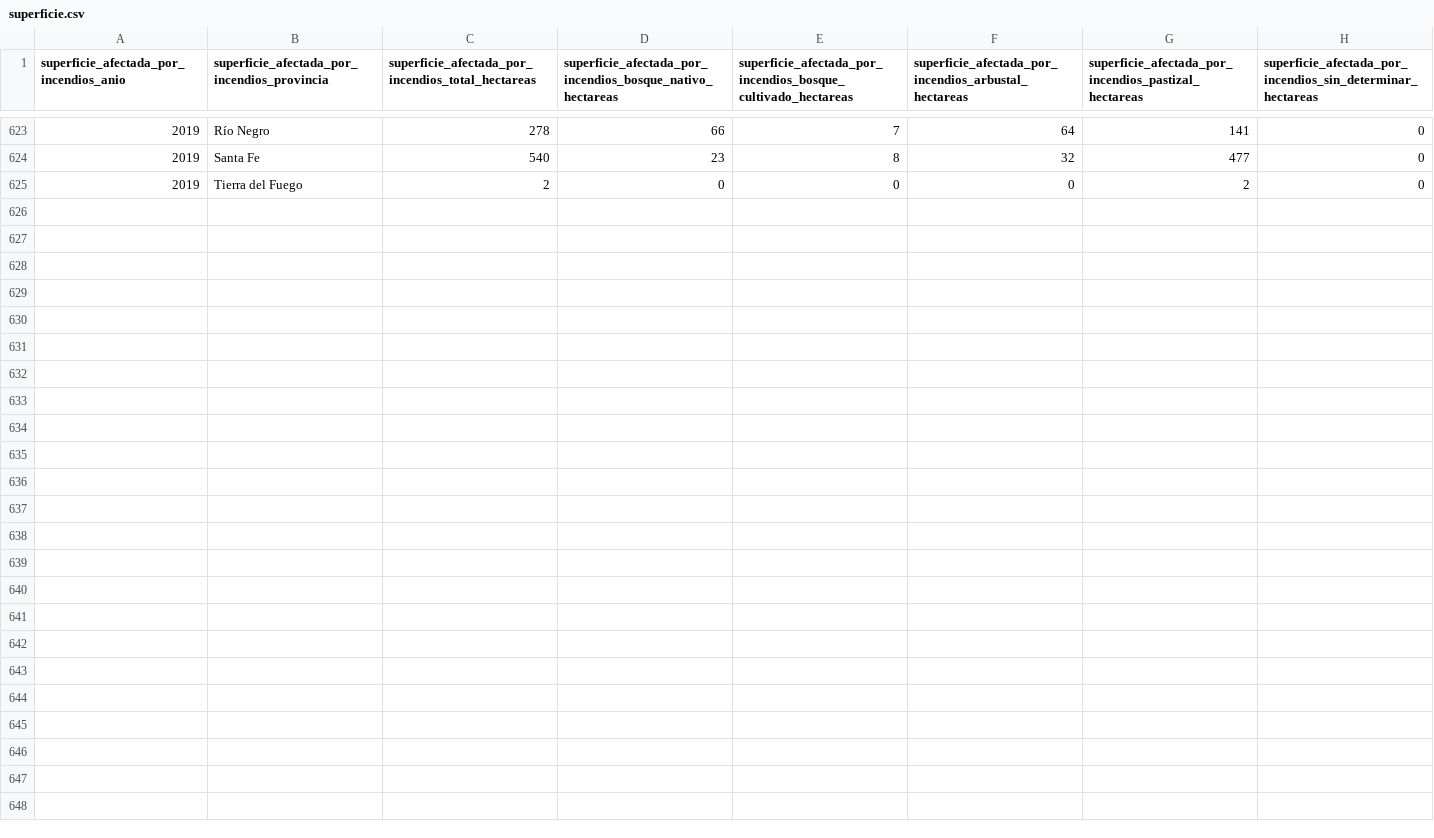
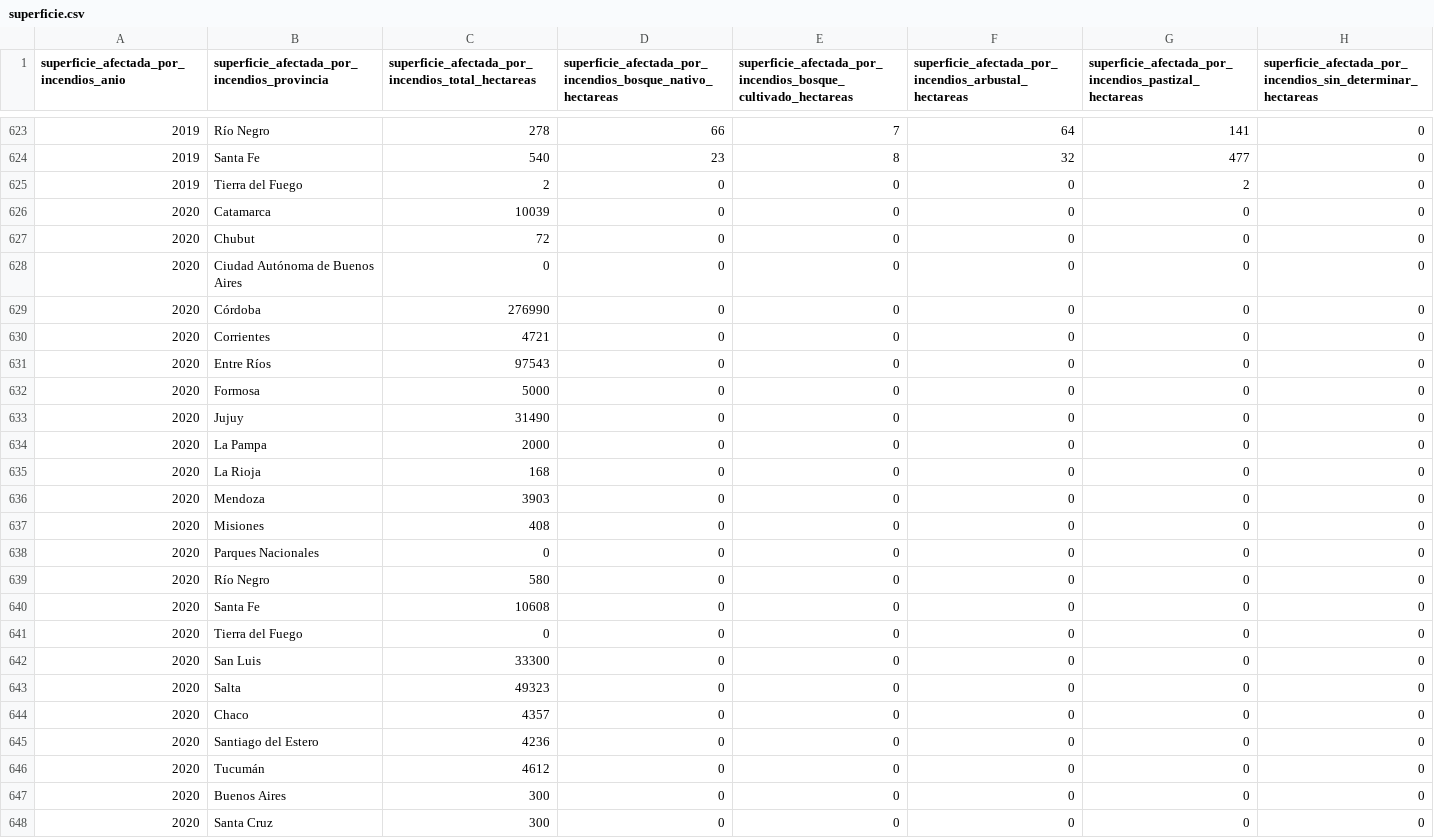
Before and after one commit to leannavarro/incendios, a CSV file: superficie.csv, drawn as a sheet; only a part is shown, gaps mark what is left out; the diff names each change by its address in the sheet, - before the commit and + after, or states it on an @@ line.

Commit message:
SUperficie afectada

```diff
--- a/superficie.csv
+++ b/superficie.csv
+row 626: 2020 | Catamarca | 10039 | 0 | 0 | 0 | 0 | 0
+row 627: 2020 | Chubut | 72 | 0 | 0 | 0 | 0 | 0
+row 628: 2020 | Ciudad Autónoma de Buenos Aires | 0 | 0 | 0 | 0 | 0 | 0
+row 629: 2020 | Córdoba | 276990 | 0 | 0 | 0 | 0 | 0
+row 630: 2020 | Corrientes | 4721 | 0 | 0 | 0 | 0 | 0
+row 631: 2020 | Entre Ríos | 97543 | 0 | 0 | 0 | 0 | 0
+row 632: 2020 | Formosa | 5000 | 0 | 0 | 0 | 0 | 0
+row 633: 2020 | Jujuy | 31490 | 0 | 0 | 0 | 0 | 0
+row 634: 2020 | La Pampa | 2000 | 0 | 0 | 0 | 0 | 0
+row 635: 2020 | La Rioja | 168 | 0 | 0 | 0 | 0 | 0
+row 636: 2020 | Mendoza | 3903 | 0 | 0 | 0 | 0 | 0
+row 637: 2020 | Misiones | 408 | 0 | 0 | 0 | 0 | 0
+row 638: 2020 | Parques Nacionales | 0 | 0 | 0 | 0 | 0 | 0
+row 639: 2020 | Río Negro | 580 | 0 | 0 | 0 | 0 | 0
+row 640: 2020 | Santa Fe | 10608 | 0 | 0 | 0 | 0 | 0
+row 641: 2020 | Tierra del Fuego | 0 | 0 | 0 | 0 | 0 | 0
+row 642: 2020 | San Luis | 33300 | 0 | 0 | 0 | 0 | 0
+row 643: 2020 | Salta | 49323 | 0 | 0 | 0 | 0 | 0
+row 644: 2020 | Chaco | 4357 | 0 | 0 | 0 | 0 | 0
+row 645: 2020 | Santiago del Estero | 4236 | 0 | 0 | 0 | 0 | 0
+row 646: 2020 | Tucumán | 4612 | 0 | 0 | 0 | 0 | 0
+row 647: 2020 | Buenos Aires | 300 | 0 | 0 | 0 | 0 | 0
+row 648: 2020 | Santa Cruz | 300 | 0 | 0 | 0 | 0 | 0
```
